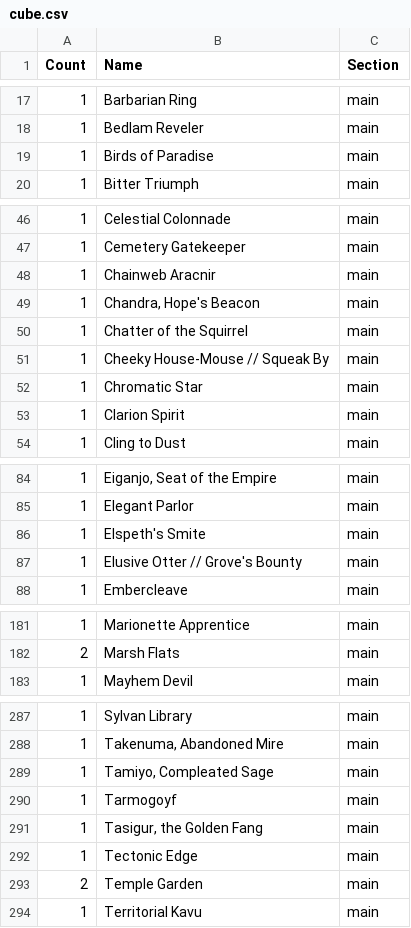
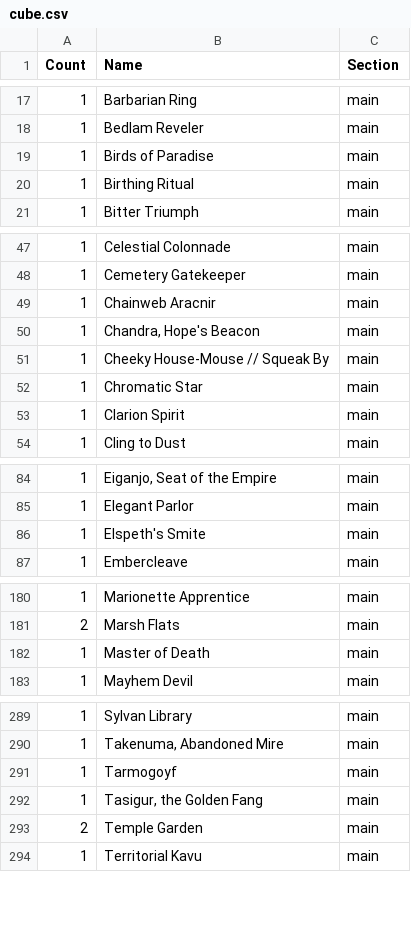
Before and after one commit to caseydavenport/cube-tools, a CSV file: data/polyverse/cube.csv, drawn as a sheet; only a part is shown, gaps mark what is left out; removed rows and columns are numbered as before the commit, all else as after; the diff covers the shown part only; the diff names each change by its address in the sheet, - before the commit and + after, or states it on an @@ line.

Commit message:
update cube

```diff
--- a/data/polyverse/cube.csv
+++ b/data/polyverse/cube.csv
+row 20: 1 | Birthing Ritual | main
-row 50: 1 | Chatter of the Squirrel | main
-row 87: 1 | Elusive Otter // Grove's Bounty | main
+row 182: 1 | Master of Death | main
-row 289: 1 | Tamiyo, Compleated Sage | main
-row 292: 1 | Tectonic Edge | main
```
Also changed, not shown: 3 added rows and 1 removed row elsewhere in this file, 1 other file.
